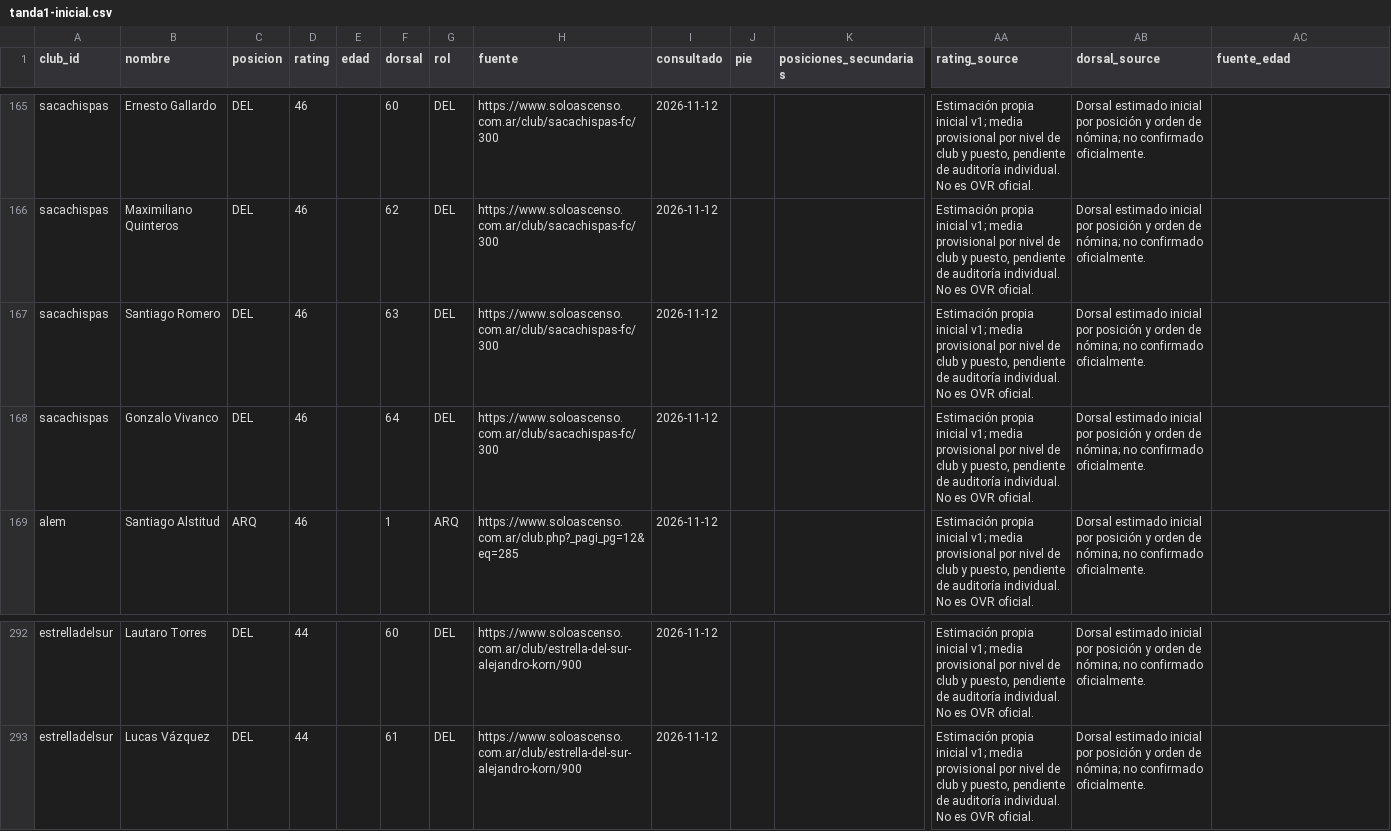
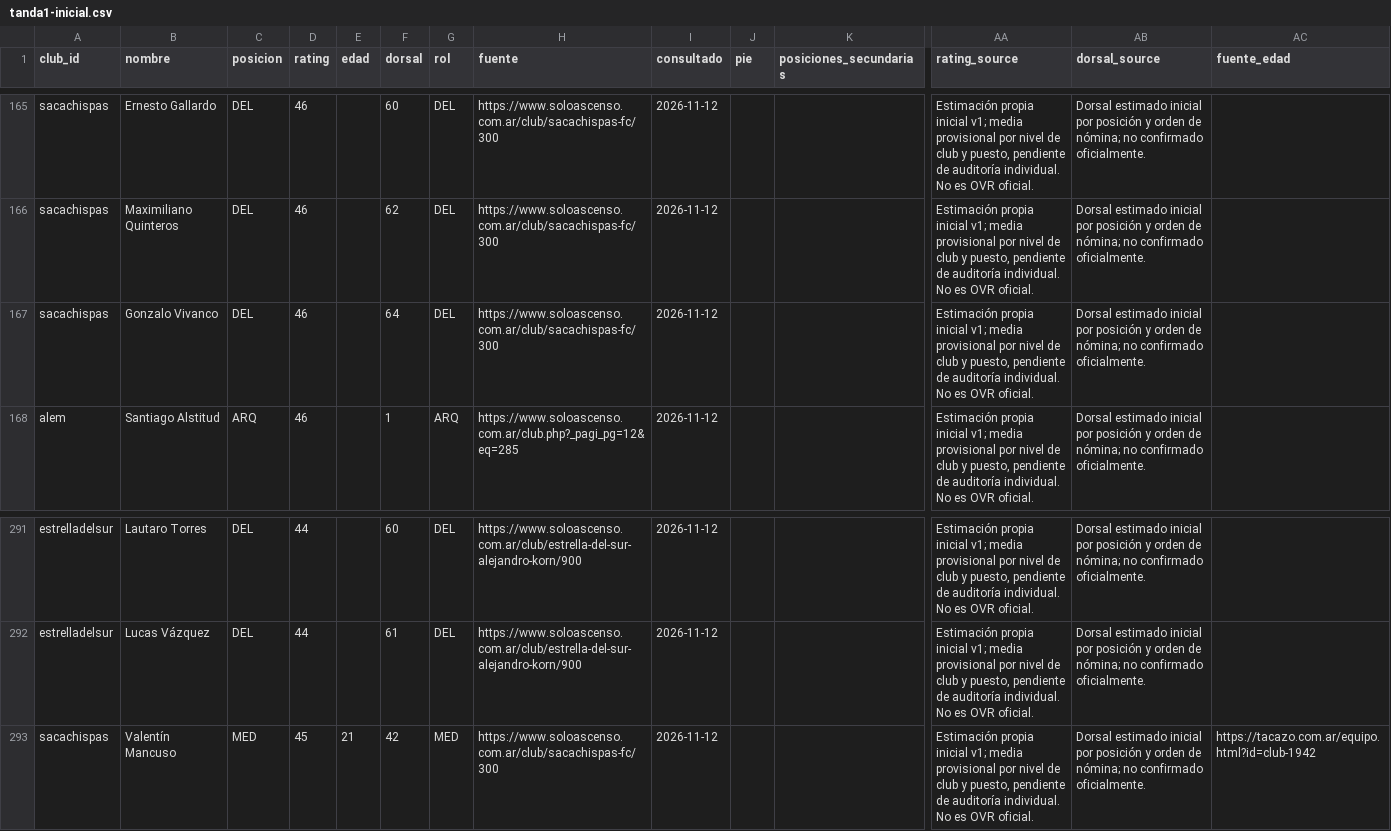
Before and after one commit to carp1901/liga-fc1, a CSV file: planteles/borradores/primera-c-2026/tanda1-inicial.csv, drawn as a sheet; only a part is shown, gaps mark what is left out; removed rows and columns are numbered as before the commit, all else as after; rows hold the shown columns only; the diff names each change by its address in the sheet, - before the commit and + after, or states it on an @@ line.

Commit message:
Priorizar a Valentín Mancuso por convocatorias repetidas

```diff
--- a/planteles/borradores/primera-c-2026/tanda1-inicial.csv
+++ b/planteles/borradores/primera-c-2026/tanda1-inicial.csv
-row 167: sacachispas | Santiago Romero | DEL | 46 |  | 63 | DEL | https://www.soloascenso.com.ar/club/sacachispas-fc/300 | 2026-11-12 |  |  | Estimación propia inicial v1; media provisional por nivel de club y puesto, pendiente de auditoría individual. No es OVR oficial. | Dorsal estimado inicial por posición y orden de nómina; no confirmado oficialmente.
+row 293: sacachispas | Valentín Mancuso | MED | 45 | 21 | 42 | MED | https://www.soloascenso.com.ar/club/sacachispas-fc/300 | 2026-11-12 |  |  | Estimación propia inicial v1; media provisional por nivel de club y puesto, pendiente de auditoría individual. No es OVR oficial. | Dorsal estimado inicial por posición y orden de nómina; no confirmado oficialmente. | https://tacazo.com.ar/equipo.html?id=club-1942
```
